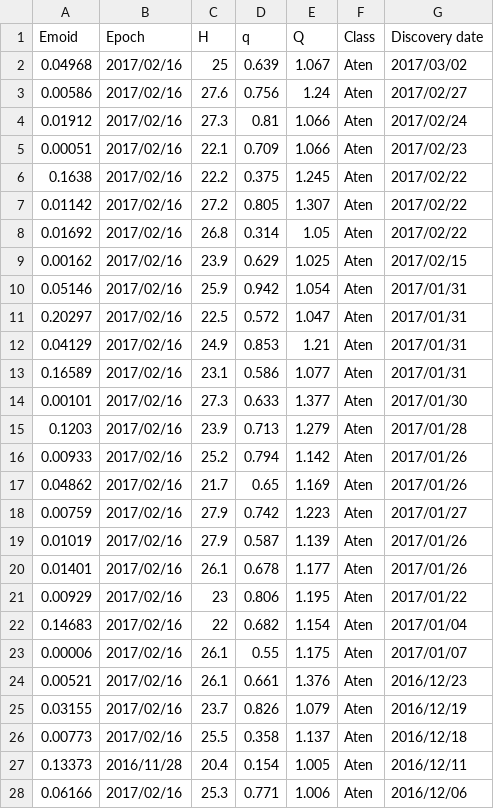
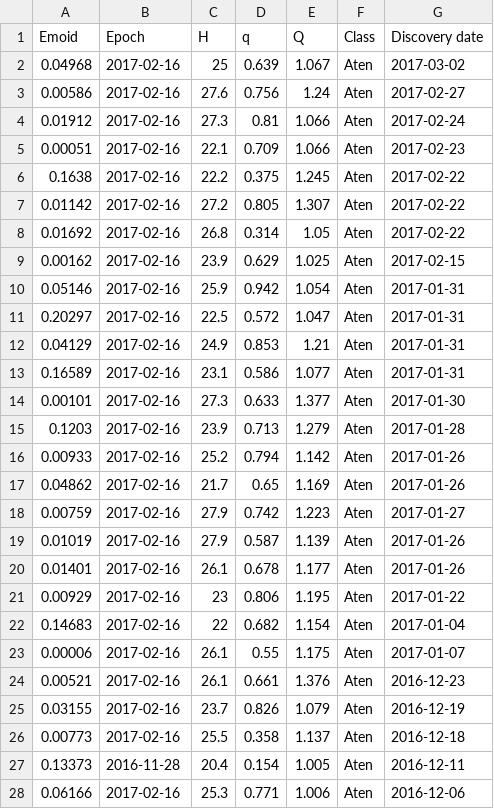
Before and after one commit to SoyGema/Data_Science, a CSV file: DataScience/Deep_Asteroid/Classification_Aten_Apollo Dataset.csv, drawn as a sheet; only a part is shown; the diff covers the shown part only.

Commit message:
Change datetime

```diff
--- a/DataScience/Deep_Asteroid/Classification_Aten_Apollo Dataset.csv
+++ b/DataScience/Deep_Asteroid/Classification_Aten_Apollo Dataset.csv
@@ -1,28 +1,28 @@
 Emoid,Epoch,H,q,Q,Class,Discovery date
-0.04968,2017/02/16,25,0.639,1.067,Aten,2017/03/02
-0.00586,2017/02/16,27.6,0.756,1.24,Aten,2017/02/27
-0.01912,2017/02/16,27.3,0.81,1.066,Aten,2017/02/24
-0.00051,2017/02/16,22.1,0.709,1.066,Aten,2017/02/23
-0.1638,2017/02/16,22.2,0.375,1.245,Aten,2017/02/22
-0.01142,2017/02/16,27.2,0.805,1.307,Aten,2017/02/22
-0.01692,2017/02/16,26.8,0.314,1.05,Aten,2017/02/22
-0.00162,2017/02/16,23.9,0.629,1.025,Aten,2017/02/15
-0.05146,2017/02/16,25.9,0.942,1.054,Aten,2017/01/31
-0.20297,2017/02/16,22.5,0.572,1.047,Aten,2017/01/31
-0.04129,2017/02/16,24.9,0.853,1.21,Aten,2017/01/31
-0.16589,2017/02/16,23.1,0.586,1.077,Aten,2017/01/31
-0.00101,2017/02/16,27.3,0.633,1.377,Aten,2017/01/30
-0.1203,2017/02/16,23.9,0.713,1.279,Aten,2017/01/28
-0.00933,2017/02/16,25.2,0.794,1.142,Aten,2017/01/26
-0.04862,2017/02/16,21.7,0.65,1.169,Aten,2017/01/26
-0.00759,2017/02/16,27.9,0.742,1.223,Aten,2017/01/27
-0.01019,2017/02/16,27.9,0.587,1.139,Aten,2017/01/26
-0.01401,2017/02/16,26.1,0.678,1.177,Aten,2017/01/26
-0.00929,2017/02/16,23,0.806,1.195,Aten,2017/01/22
-0.14683,2017/02/16,22,0.682,1.154,Aten,2017/01/04
-0.00006,2017/02/16,26.1,0.55,1.175,Aten,2017/01/07
-0.00521,2017/02/16,26.1,0.661,1.376,Aten,2016/12/23
-0.03155,2017/02/16,23.7,0.826,1.079,Aten,2016/12/19
-0.00773,2017/02/16,25.5,0.358,1.137,Aten,2016/12/18
-0.13373,2016/11/28,20.4,0.154,1.005,Aten,2016/12/11
-0.06166,2017/02/16,25.3,0.771,1.006,Aten,2016/12/06
+0.04968,2017-02-16,25,0.639,1.067,Aten,2017-03-02
+0.00586,2017-02-16,27.6,0.756,1.24,Aten,2017-02-27
+0.01912,2017-02-16,27.3,0.81,1.066,Aten,2017-02-24
+0.00051,2017-02-16,22.1,0.709,1.066,Aten,2017-02-23
+0.1638,2017-02-16,22.2,0.375,1.245,Aten,2017-02-22
+0.01142,2017-02-16,27.2,0.805,1.307,Aten,2017-02-22
+0.01692,2017-02-16,26.8,0.314,1.05,Aten,2017-02-22
+0.00162,2017-02-16,23.9,0.629,1.025,Aten,2017-02-15
+0.05146,2017-02-16,25.9,0.942,1.054,Aten,2017-01-31
+0.20297,2017-02-16,22.5,0.572,1.047,Aten,2017-01-31
+0.04129,2017-02-16,24.9,0.853,1.21,Aten,2017-01-31
+0.16589,2017-02-16,23.1,0.586,1.077,Aten,2017-01-31
+0.00101,2017-02-16,27.3,0.633,1.377,Aten,2017-01-30
+0.1203,2017-02-16,23.9,0.713,1.279,Aten,2017-01-28
+0.00933,2017-02-16,25.2,0.794,1.142,Aten,2017-01-26
+0.04862,2017-02-16,21.7,0.65,1.169,Aten,2017-01-26
+0.00759,2017-02-16,27.9,0.742,1.223,Aten,2017-01-27
+0.01019,2017-02-16,27.9,0.587,1.139,Aten,2017-01-26
+0.01401,2017-02-16,26.1,0.678,1.177,Aten,2017-01-26
+0.00929,2017-02-16,23,0.806,1.195,Aten,2017-01-22
+0.14683,2017-02-16,22,0.682,1.154,Aten,2017-01-04
+0.00006,2017-02-16,26.1,0.55,1.175,Aten,2017-01-07
+0.00521,2017-02-16,26.1,0.661,1.376,Aten,2016-12-23
+0.03155,2017-02-16,23.7,0.826,1.079,Aten,2016-12-19
+0.00773,2017-02-16,25.5,0.358,1.137,Aten,2016-12-18
+0.13373,2016-11-28,20.4,0.154,1.005,Aten,2016-12-11
+0.06166,2017-02-16,25.3,0.771,1.006,Aten,2016-12-06
```
Also changed, not shown: 144 edited cells elsewhere in this file.
